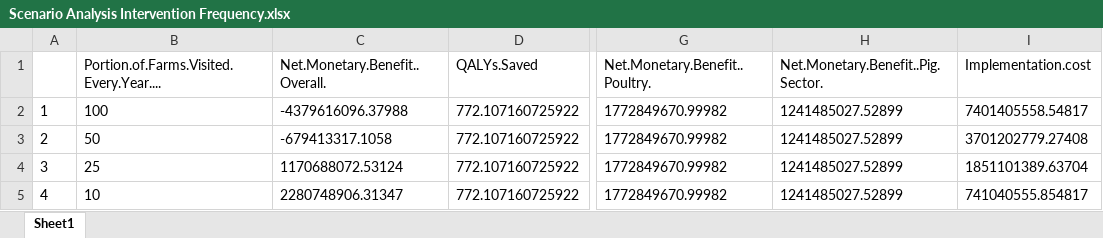
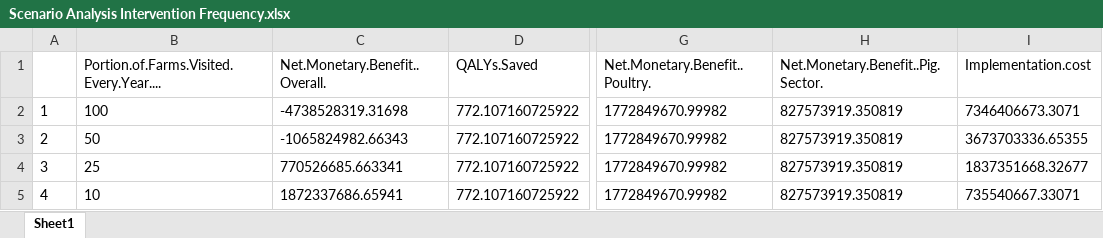
Before and after one commit to Trescovia/AMR-Model, an Excel workbook: Intervention 1/Scenario Analysis Intervention Frequency.xlsx, sheet Sheet1, drawn as a sheet; only a part is shown, gaps mark what is left out; values as stored, in another font and other column widths than the file's, no borders; the diff names each change by its address in the sheet, - before the commit and + after, or states it on an @@ line.

```diff
--- a/Intervention 1/Scenario Analysis Intervention Frequency.xlsx (sheet Sheet1)
+++ b/Intervention 1/Scenario Analysis Intervention Frequency.xlsx (sheet Sheet1)
-C2 (Net.Monetary.Benefit..Overall.): -4379616096.37988
+C2 (Net.Monetary.Benefit..Overall.): -4738528319.31698
-H2:H5: 1241485027.52899
+H2:H5: 827573919.350819
-I2 (Implementation.cost): 7401405558.54817
+I2 (Implementation.cost): 7346406673.3071
-C3 (Net.Monetary.Benefit..Overall.): -679413317.1058
+C3 (Net.Monetary.Benefit..Overall.): -1065824982.66343
-I3 (Implementation.cost): 3701202779.27408
+I3 (Implementation.cost): 3673703336.65355
-C4 (Net.Monetary.Benefit..Overall.): 1170688072.53124
+C4 (Net.Monetary.Benefit..Overall.): 770526685.663341
-I4 (Implementation.cost): 1851101389.63704
+I4 (Implementation.cost): 1837351668.32677
-C5 (Net.Monetary.Benefit..Overall.): 2280748906.31347
+C5 (Net.Monetary.Benefit..Overall.): 1872337686.65941
-I5 (Implementation.cost): 741040555.854817
+I5 (Implementation.cost): 735540667.33071
```
Also changed, not shown: Intervention 1/Scenario Analysis All.xlsx, Intervention 1/Scenario Analysis Enterobacteriaceae.xlsx, 3 other files.
